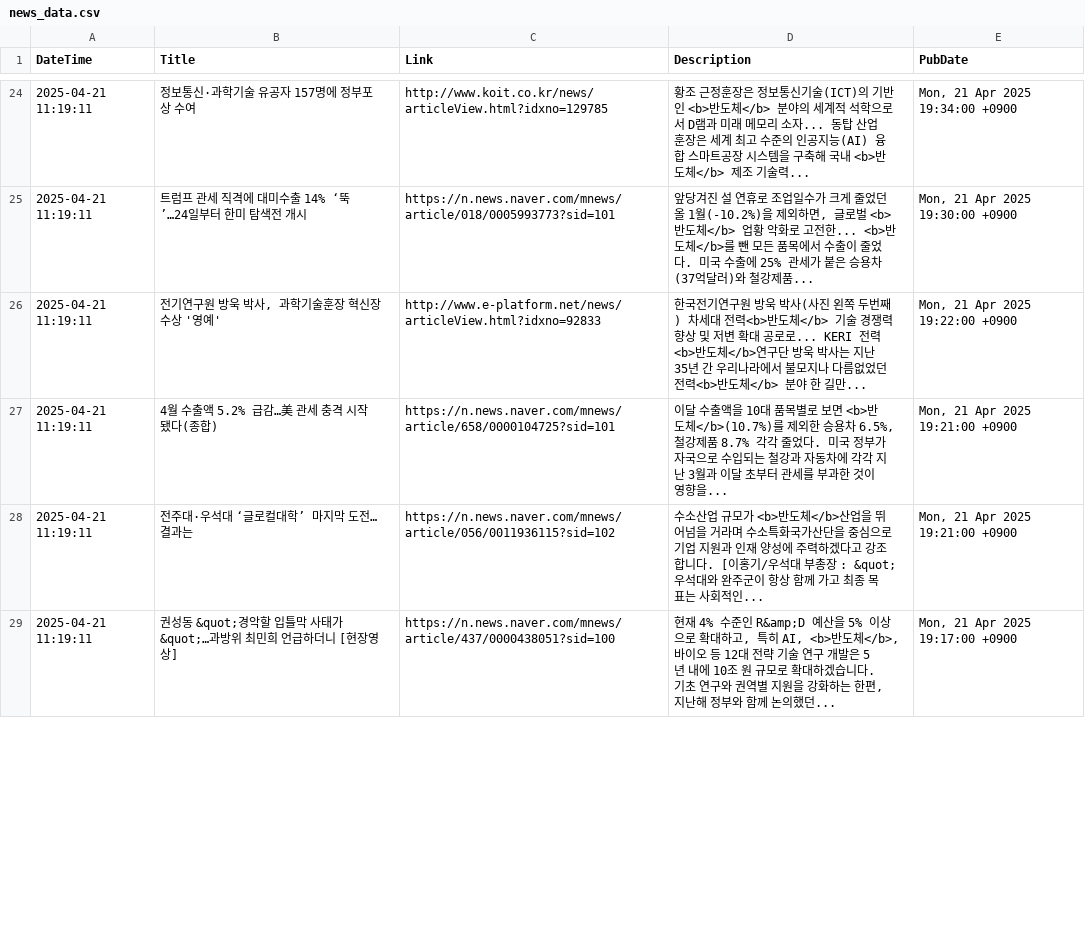
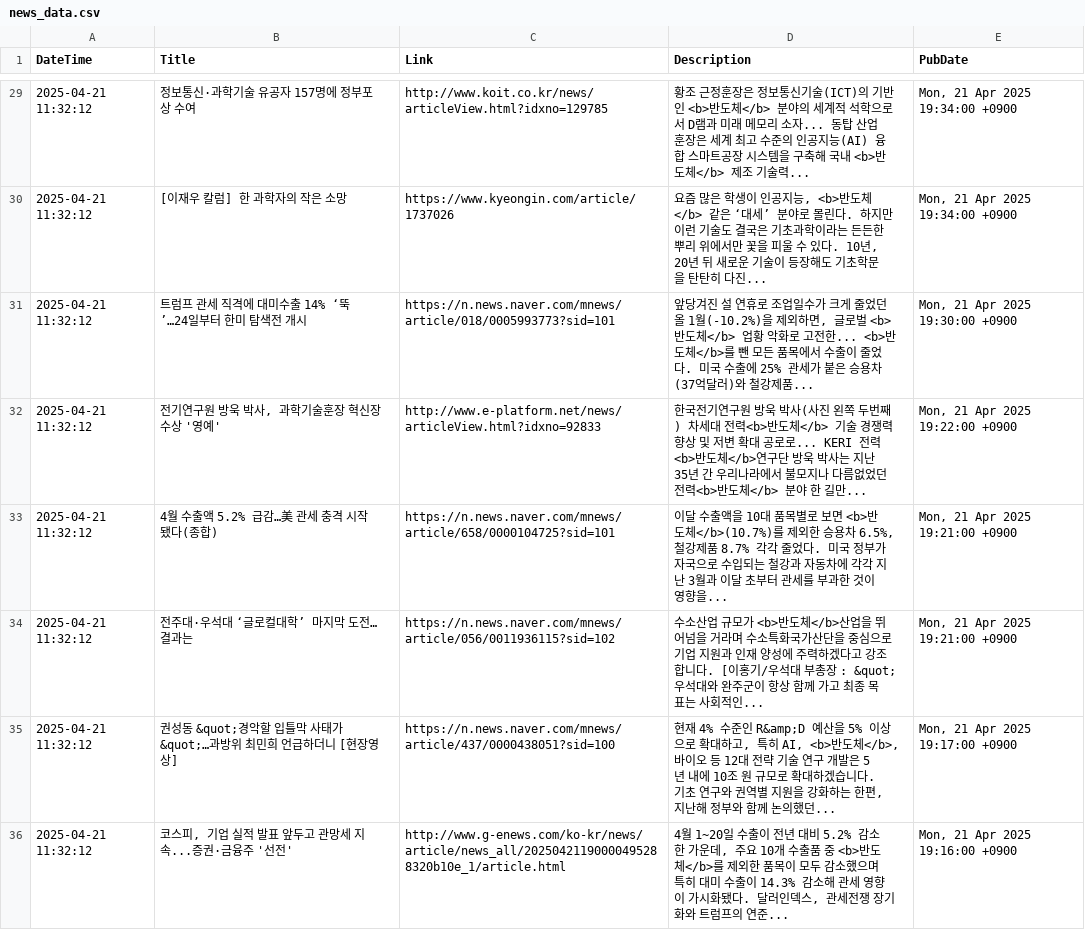
Before and after one commit to jjurijang/semiconductor_news, a CSV file: news_data.csv, drawn as a sheet; only a part is shown, gaps mark what is left out; the diff covers the shown part only.

```diff
--- a/news_data.csv
+++ b/news_data.csv
@@ -24,6 +29,8 @@ DateTime,Title,Link,Description,PubDate
-2025-04-21 11:19:11,정보통신·과학기술 유공자 157명에 정부포상 수여,http://www.koit.co.kr/news/articleView.html?idxno=129785,황조 근정훈장은 정보통신기술(ICT)의 기반인 <b>반도체</b> 분야의 세계적 석학으로서 D램과 미래 메모리 소자... 동탑 산업훈장은 세계 최고 수준의 인공지능(AI) 융합 스마트공장 시스템을 구축해 국내 <b>반도체</b> 제조 기술력... ,"Mon, 21 Apr 2025 19:34:00 +0900"
-2025-04-21 11:19:11,트럼프 관세 직격에 대미수출 14% ‘뚝’…24일부터 한미 탐색전 개시,https://n.news.naver.com/mnews/article/018/0005993773?sid=101,"앞당겨진 설 연휴로 조업일수가 크게 줄었던 올 1월(-10.2%)을 제외하면, 글로벌 <b>반도체</b> 업황 악화로 고전한... <b>반도체</b>를 뺀 모든 품목에서 수출이 줄었다. 미국 수출에 25% 관세가 붙은 승용차(37억달러)와 철강제품... ","Mon, 21 Apr 2025 19:30:00 +0900"
-2025-04-21 11:19:11,"전기연구원 방욱 박사, 과학기술훈장 혁신장 수상 '영예'",http://www.e-platform.net/news/articleView.html?idxno=92833,한국전기연구원 방욱 박사(사진 왼쪽 두번째) 차세대 전력<b>반도체</b> 기술 경쟁력 향상 및 저변 확대 공로로... KERI 전력<b>반도체</b>연구단 방욱 박사는 지난 35년 간 우리나라에서 불모지나 다름없었던 전력<b>반도체</b> 분야 한 길만... ,"Mon, 21 Apr 2025 19:22:00 +0900"
-2025-04-21 11:19:11,4월 수출액 5.2% 급감…美 관세 충격 시작됐다(종합),https://n.news.naver.com/mnews/article/658/0000104725?sid=101,"이달 수출액을 10대 품목별로 보면 <b>반도체</b>(10.7%)를 제외한 승용차 6.5%, 철강제품 8.7% 각각 줄었다. 미국 정부가 자국으로 수입되는 철강과 자동차에 각각 지난 3월과 이달 초부터 관세를 부과한 것이 영향을... ","Mon, 21 Apr 2025 19:21:00 +0900"
-2025-04-21 11:19:11,전주대·우석대 ‘글로컬대학’ 마지막 도전…결과는,https://n.news.naver.com/mnews/article/056/0011936115?sid=102,수소산업 규모가 <b>반도체</b>산업을 뛰어넘을 거라며 수소특화국가산단을 중심으로 기업 지원과 인재 양성에 주력하겠다고 강조합니다. [이홍기/우석대 부총장 : &quot;우석대와 완주군이 항상 함께 가고 최종 목표는 사회적인... ,"Mon, 21 Apr 2025 19:21:00 +0900"
-2025-04-21 11:19:11,권성동 &quot;경악할 입틀막 사태가&quot;…과방위 최민희 언급하더니 [현장영상],https://n.news.naver.com/mnews/article/437/0000438051?sid=100,"현재 4% 수준인 R&amp;D 예산을 5% 이상으로 확대하고, 특히 AI, <b>반도체</b>, 바이오 등 12대 전략 기술 연구 개발은 5년 내에 10조 원 규모로 확대하겠습니다. 기초 연구와 권역별 지원을 강화하는 한편, 지난해 정부와 함께 논의했던... ","Mon, 21 Apr 2025 19:17:00 +0900"
+2025-04-21 11:32:12,정보통신·과학기술 유공자 157명에 정부포상 수여,http://www.koit.co.kr/news/articleView.html?idxno=129785,황조 근정훈장은 정보통신기술(ICT)의 기반인 <b>반도체</b> 분야의 세계적 석학으로서 D램과 미래 메모리 소자... 동탑 산업훈장은 세계 최고 수준의 인공지능(AI) 융합 스마트공장 시스템을 구축해 국내 <b>반도체</b> 제조 기술력... ,"Mon, 21 Apr 2025 19:34:00 +0900"
+2025-04-21 11:32:12,[이재우 칼럼] 한 과학자의 작은 소망,https://www.kyeongin.com/article/1737026,"요즘 많은 학생이 인공지능, <b>반도체</b> 같은 ‘대세’ 분야로 몰린다. 하지만 이런 기술도 결국은 기초과학이라는 든든한 뿌리 위에서만 꽃을 피울 수 있다. 10년, 20년 뒤 새로운 기술이 등장해도 기초학문을 탄탄히 다진... ","Mon, 21 Apr 2025 19:34:00 +0900"
+2025-04-21 11:32:12,트럼프 관세 직격에 대미수출 14% ‘뚝’…24일부터 한미 탐색전 개시,https://n.news.naver.com/mnews/article/018/0005993773?sid=101,"앞당겨진 설 연휴로 조업일수가 크게 줄었던 올 1월(-10.2%)을 제외하면, 글로벌 <b>반도체</b> 업황 악화로 고전한... <b>반도체</b>를 뺀 모든 품목에서 수출이 줄었다. 미국 수출에 25% 관세가 붙은 승용차(37억달러)와 철강제품... ","Mon, 21 Apr 2025 19:30:00 +0900"
+2025-04-21 11:32:12,"전기연구원 방욱 박사, 과학기술훈장 혁신장 수상 '영예'",http://www.e-platform.net/news/articleView.html?idxno=92833,한국전기연구원 방욱 박사(사진 왼쪽 두번째) 차세대 전력<b>반도체</b> 기술 경쟁력 향상 및 저변 확대 공로로... KERI 전력<b>반도체</b>연구단 방욱 박사는 지난 35년 간 우리나라에서 불모지나 다름없었던 전력<b>반도체</b> 분야 한 길만... ,"Mon, 21 Apr 2025 19:22:00 +0900"
+2025-04-21 11:32:12,4월 수출액 5.2% 급감…美 관세 충격 시작됐다(종합),https://n.news.naver.com/mnews/article/658/0000104725?sid=101,"이달 수출액을 10대 품목별로 보면 <b>반도체</b>(10.7%)를 제외한 승용차 6.5%, 철강제품 8.7% 각각 줄었다. 미국 정부가 자국으로 수입되는 철강과 자동차에 각각 지난 3월과 이달 초부터 관세를 부과한 것이 영향을... ","Mon, 21 Apr 2025 19:21:00 +0900"
+2025-04-21 11:32:12,전주대·우석대 ‘글로컬대학’ 마지막 도전…결과는,https://n.news.naver.com/mnews/article/056/0011936115?sid=102,수소산업 규모가 <b>반도체</b>산업을 뛰어넘을 거라며 수소특화국가산단을 중심으로 기업 지원과 인재 양성에 주력하겠다고 강조합니다. [이홍기/우석대 부총장 : &quot;우석대와 완주군이 항상 함께 가고 최종 목표는 사회적인... ,"Mon, 21 Apr 2025 19:21:00 +0900"
+2025-04-21 11:32:12,권성동 &quot;경악할 입틀막 사태가&quot;…과방위 최민희 언급하더니 [현장영상],https://n.news.naver.com/mnews/article/437/0000438051?sid=100,"현재 4% 수준인 R&amp;D 예산을 5% 이상으로 확대하고, 특히 AI, <b>반도체</b>, 바이오 등 12대 전략 기술 연구 개발은 5년 내에 10조 원 규모로 확대하겠습니다. 기초 연구와 권역별 지원을 강화하는 한편, 지난해 정부와 함께 논의했던... ","Mon, 21 Apr 2025 19:17:00 +0900"
+2025-04-21 11:32:12,"코스피, 기업 실적 발표 앞두고 관망세 지속...증권·금융주 '선전'",http://www.g-enews.com/ko-kr/news/article/news_all/20250421190000495288320b10e_1/article.html,"4월 1~20일 수출이 전년 대비 5.2% 감소한 가운데, 주요 10개 수출품 중 <b>반도체</b>를 제외한 품목이 모두 감소했으며 특히 대미 수출이 14.3% 감소해 관세 영향이 가시화됐다. 달러인덱스, 관세전쟁 장기화와 트럼프의 연준... ","Mon, 21 Apr 2025 19:16:00 +0900"
```
Also changed, not shown: 10 added rows, 12 removed rows and 32 edited cells elsewhere in this file.
